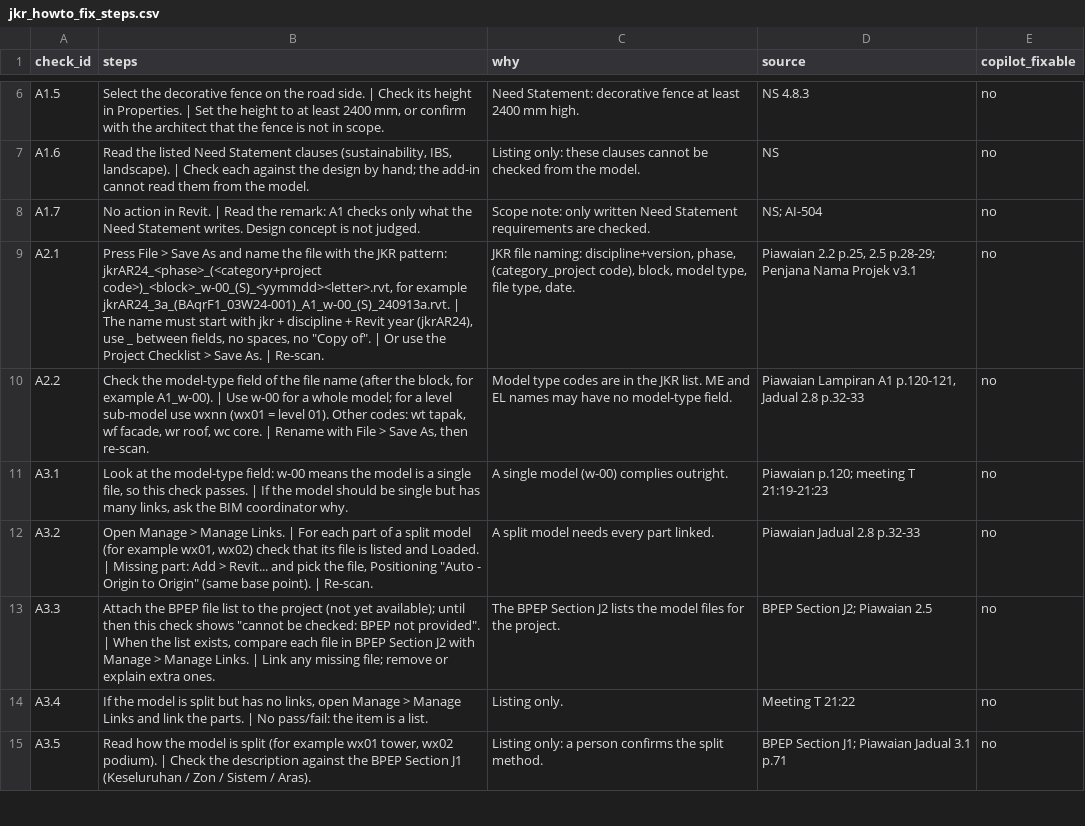
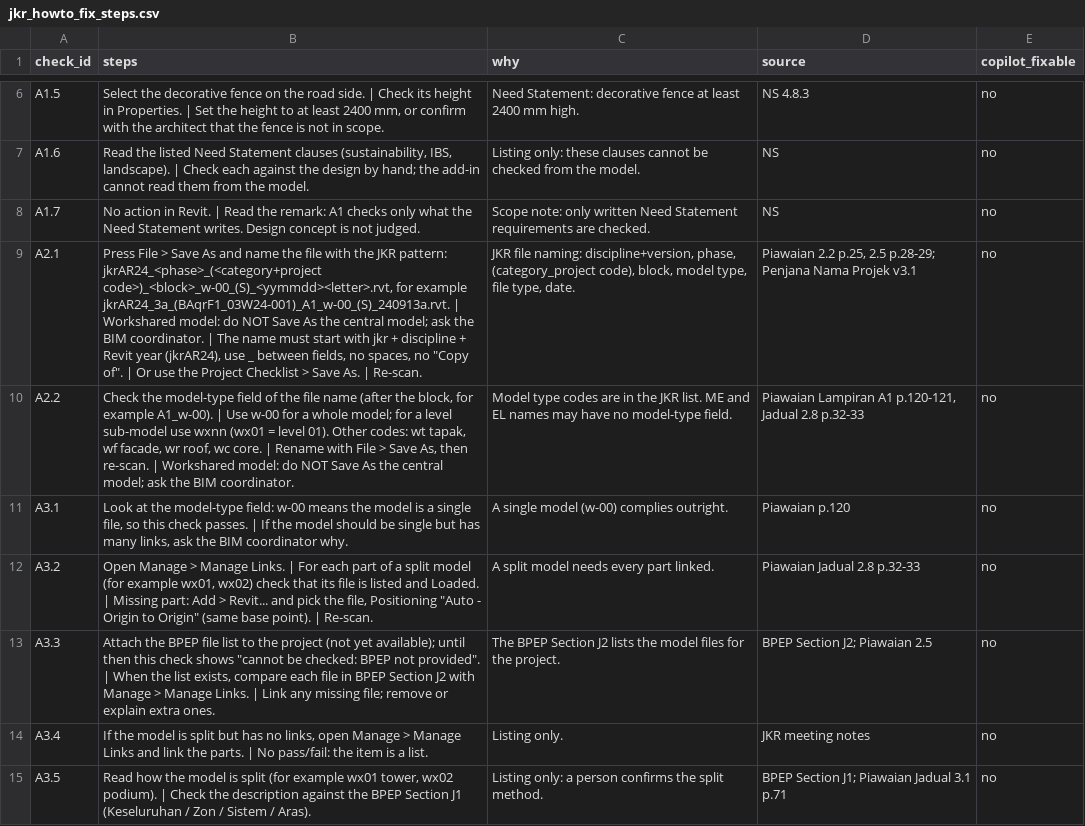
Before and after one commit to binacloudmy/revit-addin-sync, a CSV file: Services/JkrSpec/data/jkr_howto_fix_steps.csv, drawn as a sheet; only a part is shown, gaps mark what is left out; the diff covers the shown part only; the diff names each change by its address in the sheet, - before the commit and + after, or states it on an @@ line.

```diff
--- a/Services/JkrSpec/data/jkr_howto_fix_steps.csv
+++ b/Services/JkrSpec/data/jkr_howto_fix_steps.csv
-D8 (source): NS; AI-504
+D8 (source): NS
-B9 (steps): …jkrAR24_3a_(BAqrF1_03W24-001)_A1_w-00_(S)_240913a.rvt. | The name…
+B9 (steps): …jkrAR24_3a_(BAqrF1_03W24-001)_A1_w-00_(S)_240913a.rvt. | Workshared model: do NOT Save As the central model; ask the BIM coordinator. | The name…
-B10 (steps): …then re-scan.
+B10 (steps): …then re-scan. | Workshared model: do NOT Save As the central model; ask the BIM coordinator.
-D11 (source): Piawaian p.120; meeting T 21:19-21:23
+D11 (source): Piawaian p.120
-D14 (source): Meeting T 21:22
+D14 (source): JKR meeting notes
```
Also changed, not shown: 30 edited cells elsewhere in this file, 3 other files.
